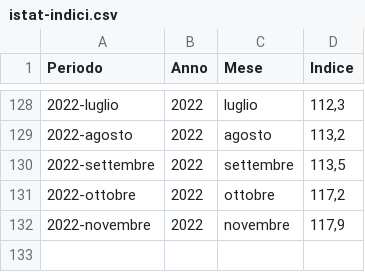
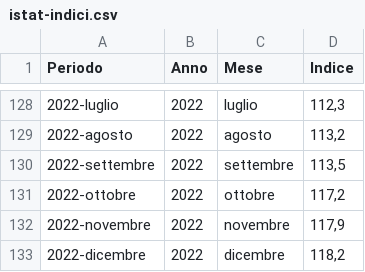
Before and after one commit to uftecdonato/openData, a CSV file: istat-indici.csv, drawn as a sheet; only a part is shown, gaps mark what is left out.

Commit message:
Update istat-indici.csv

```diff
--- a/istat-indici.csv
+++ b/istat-indici.csv
@@ -132 +132,2 @@ Periodo;Anno;Mese;Indice
 2022-novembre;2022;novembre;117,9
+2022-dicembre;2022;dicembre;118,2
```
